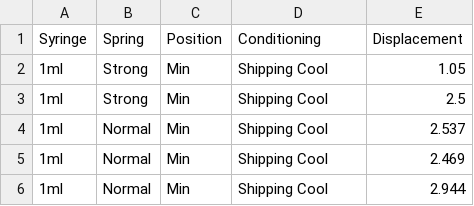
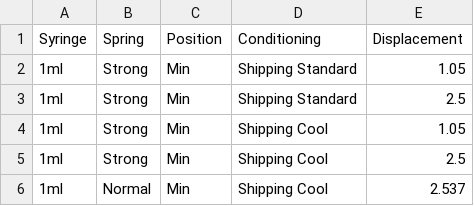
Before and after one commit to robjordan81/plotly_test, a CSV file: gap_creation_test.csv, drawn as a sheet; only a part is shown; the shorter side is filled out with more unchanged rows.

Commit message:
Update gap_creation_test.csv

```diff
--- a/gap_creation_test.csv
+++ b/gap_creation_test.csv
@@ -1,2 +1,4 @@
 Syringe,Spring,Position,Conditioning,Displacement
+1ml,Strong,Min,Shipping Standard,1.05
+1ml,Strong,Min,Shipping Standard,2.5
 1ml,Strong,Min,Shipping Cool,1.05
```
